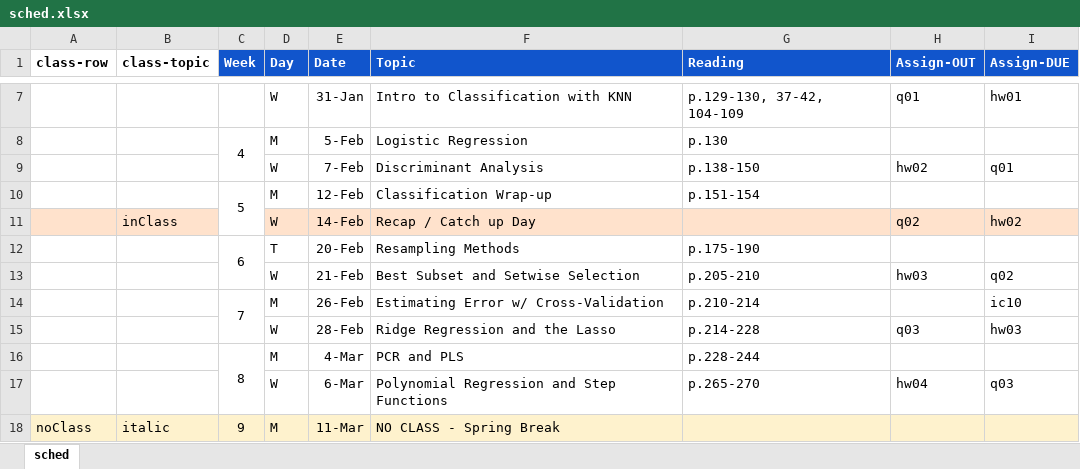
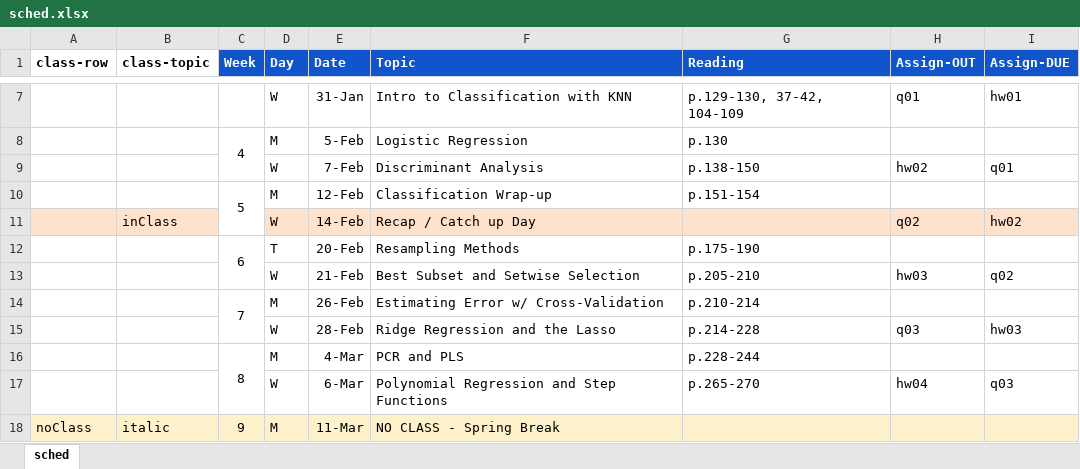
Before and after one commit to amosca01/CAIS380ML-S24, an Excel workbook: assets/sched.xlsx, sheet sched, drawn as a sheet; only a part is shown, gaps mark what is left out; values as stored, in another font and other column widths than the file's, no borders; the diff names each change by its address in the sheet, - before the commit and + after, or states it on an @@ line.

```diff
--- a/assets/sched.xlsx (sheet sched)
+++ b/assets/sched.xlsx (sheet sched)
-I14 (Assign-DUE): ic10
+I14 (Assign-DUE): (empty)
```
Also changed, not shown: 1 other file.
